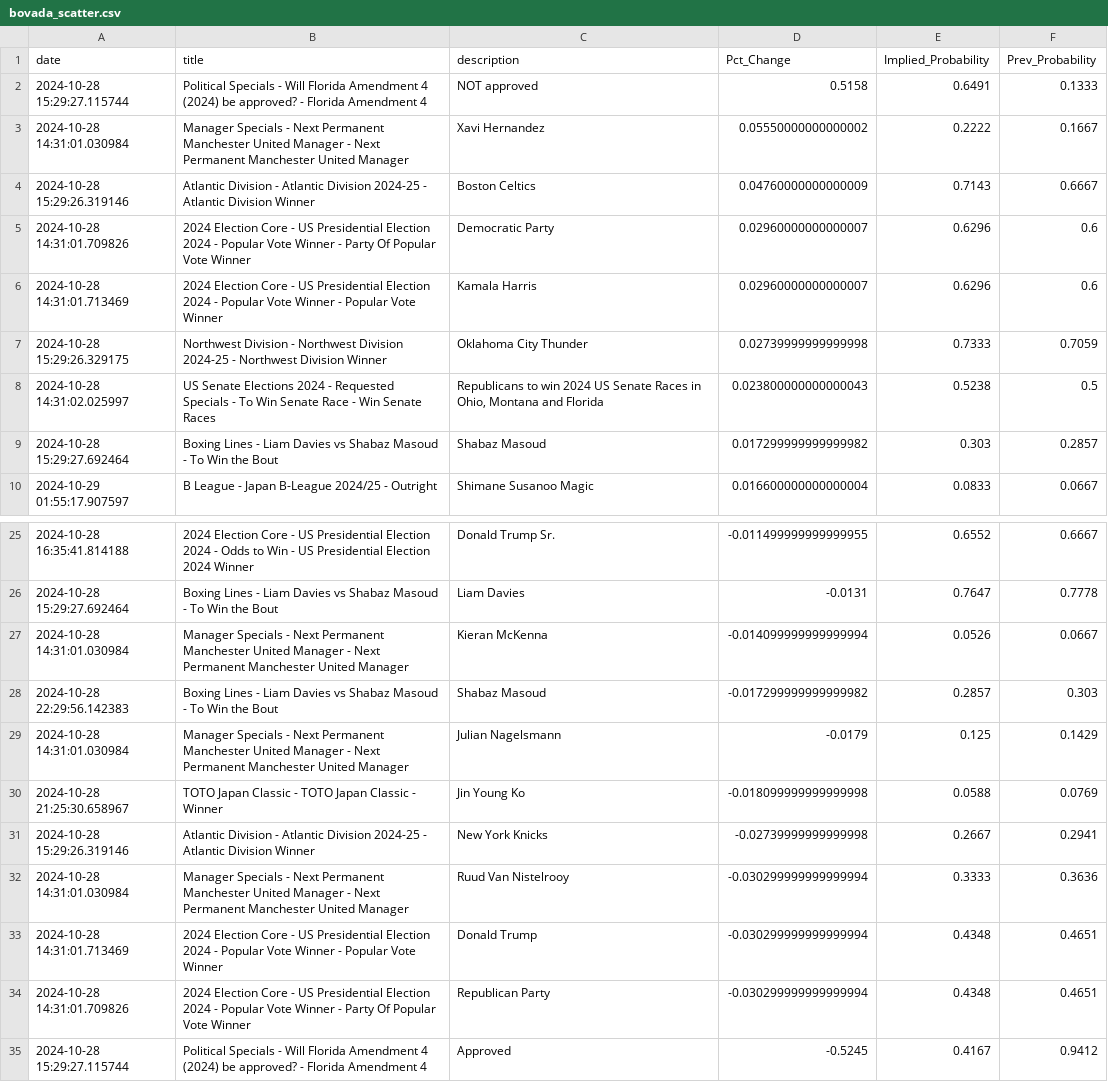
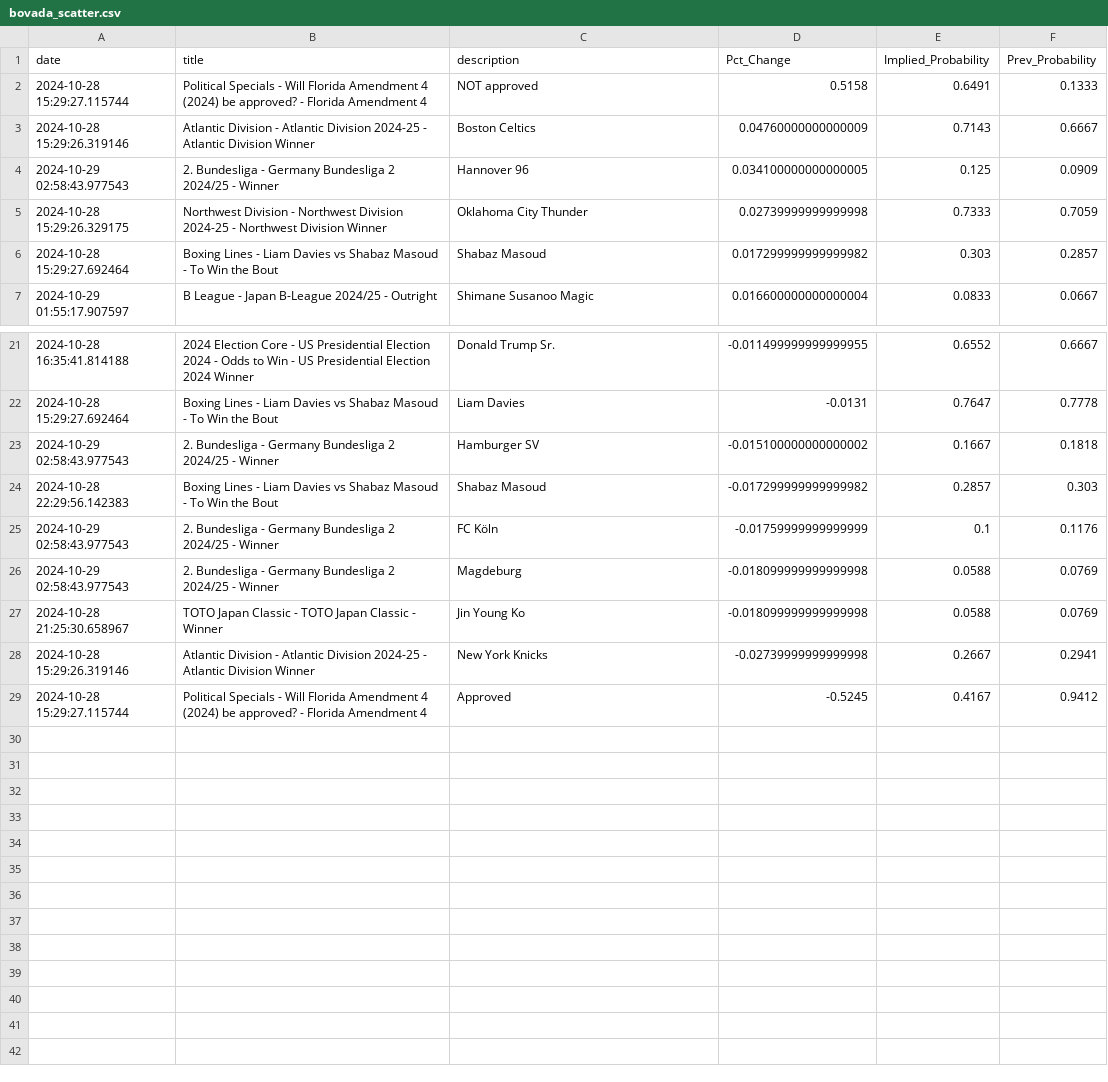
Before and after one commit to aaroncolesmith/data_load, a CSV file: data/bovada_scatter.csv, drawn as a sheet; only a part is shown, gaps mark what is left out; the diff covers the shown part only.

Commit message:
Update data

```diff
--- a/data/bovada_scatter.csv
+++ b/data/bovada_scatter.csv
@@ -2,8 +2,5 @@ date,title,description,Pct_Change,Implied_Probability,Prev_Probability
 2024-10-28 15:29:27.115744,Political Specials - Will Florida Amendment 4 (2024) be approved? - Florida Amendment 4,NOT approved,0.5158,0.6491,0.1333
-2024-10-28 14:31:01.030984,Manager Specials - Next Permanent Manchester United Manager - Next Permanent Manchester United Manager,Xavi Hernandez,0.05550000000000002,0.2222,0.1667
 2024-10-28 15:29:26.319146,Atlantic Division - Atlantic Division 2024-25 - Atlantic Division Winner,Boston Celtics,0.04760000000000009,0.7143,0.6667
-2024-10-28 14:31:01.709826,2024 Election Core - US Presidential Election 2024 - Popular Vote Winner - Party Of Popular Vote Winner,Democratic Party,0.02960000000000007,0.6296,0.6
-2024-10-28 14:31:01.713469,2024 Election Core - US Presidential Election 2024 - Popular Vote Winner - Popular Vote Winner,Kamala Harris,0.02960000000000007,0.6296,0.6
+2024-10-29 02:58:43.977543,2. Bundesliga - Germany Bundesliga 2 2024/25 - Winner,Hannover 96,0.034100000000000005,0.125,0.0909
 2024-10-28 15:29:26.329175,Northwest Division - Northwest Division 2024-25 - Northwest Division Winner,Oklahoma City Thunder,0.02739999999999998,0.7333,0.7059
-2024-10-28 14:31:02.025997,US Senate Elections 2024 - Requested Specials - To Win Senate Race - Win Senate Races,"Republicans to win 2024 US Senate Races in Ohio, Montana and Florida",0.023800000000000043,0.5238,0.5
 2024-10-28 15:29:27.692464,Boxing Lines - Liam Davies vs Shabaz Masoud - To Win the Bout,Shabaz Masoud,0.017299999999999982,0.303,0.2857
@@ -26,10 +22,8 @@ date,title,description,Pct_Change,Implied_Probability,Prev_Probability
 2024-10-28 15:29:27.692464,Boxing Lines - Liam Davies vs Shabaz Masoud - To Win the Bout,Liam Davies,-0.0131,0.7647,0.7778
-2024-10-28 14:31:01.030984,Manager Specials - Next Permanent Manchester United Manager - Next Permanent Manchester United Manager,Kieran McKenna,-0.014099999999999994,0.0526,0.0667
+2024-10-29 02:58:43.977543,2. Bundesliga - Germany Bundesliga 2 2024/25 - Winner,Hamburger SV,-0.015100000000000002,0.1667,0.1818
 2024-10-28 22:29:56.142383,Boxing Lines - Liam Davies vs Shabaz Masoud - To Win the Bout,Shabaz Masoud,-0.017299999999999982,0.2857,0.303
-2024-10-28 14:31:01.030984,Manager Specials - Next Permanent Manchester United Manager - Next Permanent Manchester United Manager,Julian Nagelsmann,-0.0179,0.125,0.1429
+2024-10-29 02:58:43.977543,2. Bundesliga - Germany Bundesliga 2 2024/25 - Winner,FC Köln,-0.01759999999999999,0.1,0.1176
+2024-10-29 02:58:43.977543,2. Bundesliga - Germany Bundesliga 2 2024/25 - Winner,Magdeburg,-0.018099999999999998,0.0588,0.0769
 2024-10-28 21:25:30.658967,TOTO Japan Classic - TOTO Japan Classic - Winner,Jin Young Ko,-0.018099999999999998,0.0588,0.0769
 2024-10-28 15:29:26.319146,Atlantic Division - Atlantic Division 2024-25 - Atlantic Division Winner,New York Knicks,-0.02739999999999998,0.2667,0.2941
-2024-10-28 14:31:01.030984,Manager Specials - Next Permanent Manchester United Manager - Next Permanent Manchester United Manager,Ruud Van Nistelrooy,-0.030299999999999994,0.3333,0.3636
-2024-10-28 14:31:01.713469,2024 Election Core - US Presidential Election 2024 - Popular Vote Winner - Popular Vote Winner,Donald Trump,-0.030299999999999994,0.4348,0.4651
-2024-10-28 14:31:01.709826,2024 Election Core - US Presidential Election 2024 - Popular Vote Winner - Party Of Popular Vote Winner,Republican Party,-0.030299999999999994,0.4348,0.4651
 2024-10-28 15:29:27.115744,Political Specials - Will Florida Amendment 4 (2024) be approved? - Florida Amendment 4,Approved,-0.5245,0.4167,0.9412
```
Also changed, not shown: 1 added row and 2 removed rows elsewhere in this file, 1 other file.
